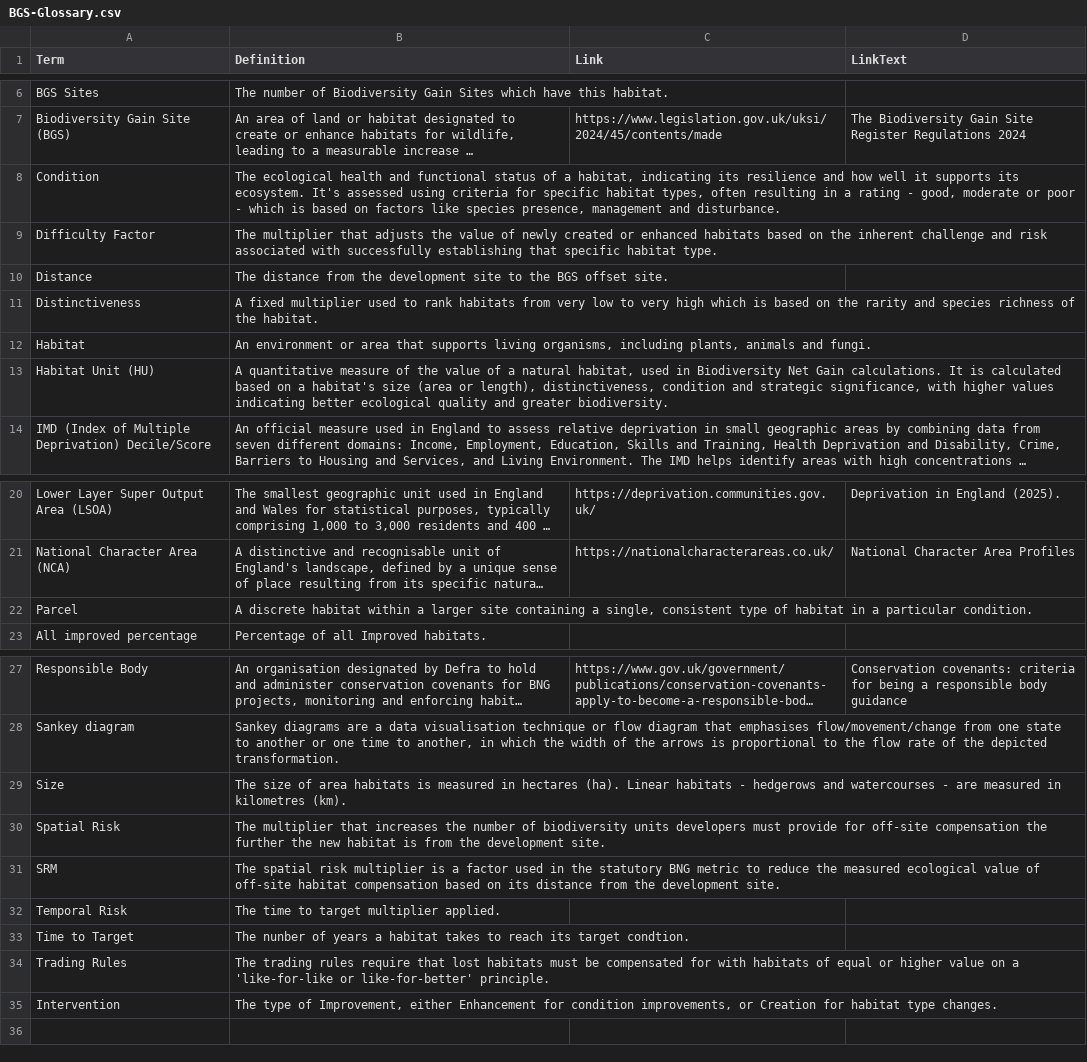
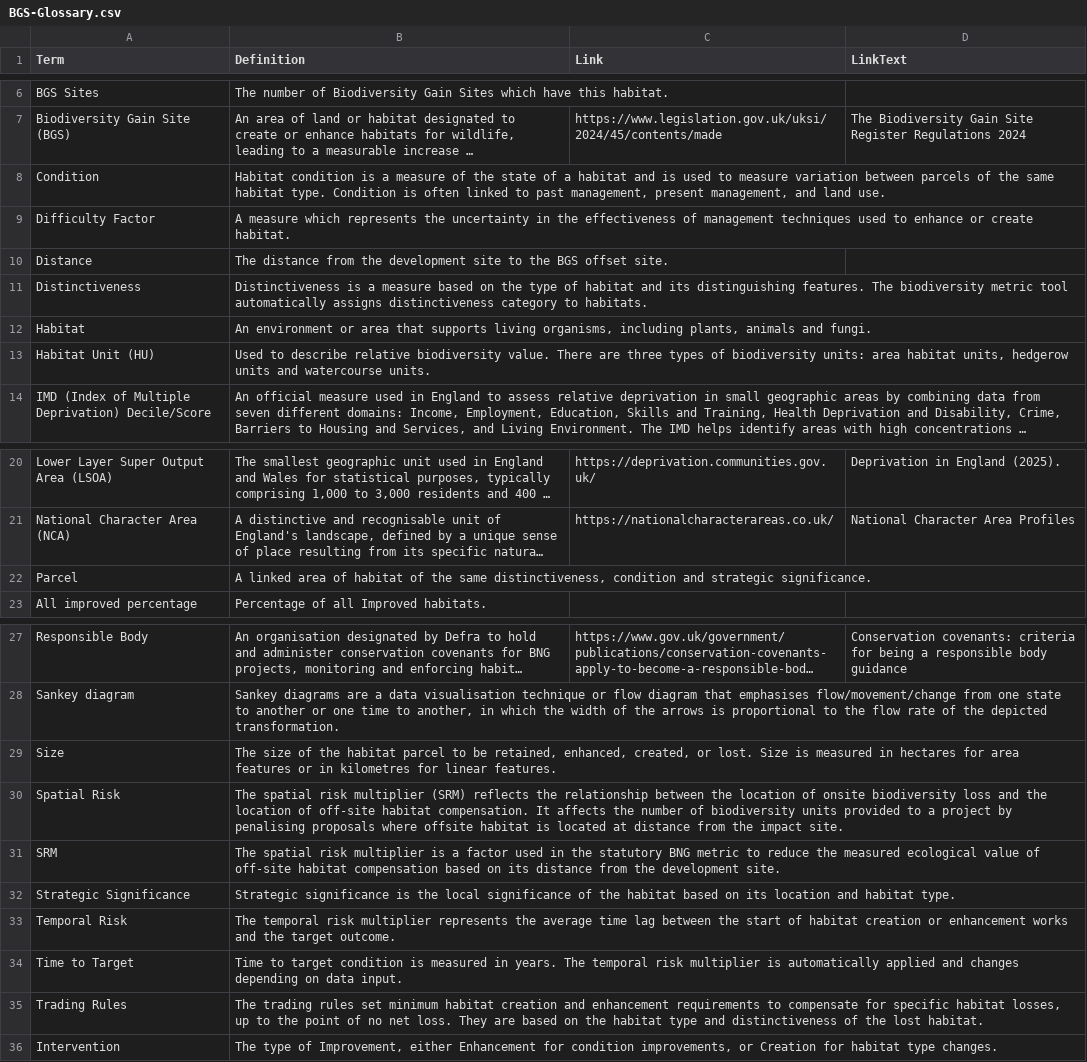
Before and after one commit to Eyesiah/biodiversity-sites-frontend, a CSV file: data/BGS-Glossary.csv, drawn as a sheet; only a part is shown, gaps mark what is left out; long unchanged cells end in …; addresses are those after the commit; the diff names each change by its address in the sheet, - before the commit and + after, or states it on an @@ line.

Commit message:
Aligning glossary definitions with the BNG Guide definitions

```diff
--- a/data/BGS-Glossary.csv
+++ b/data/BGS-Glossary.csv
-B8 (Definition): The ecological health and functional status of a habitat, indicating its resilience and how well it supports its ecosystem. It's assessed using criteria for specific habitat types, often resulting in a rating - good, moderate or poor - which is based on factors like species presence, management and disturbance.
+B8 (Definition): Habitat condition is a measure of the state of a habitat and is used to measure variation between parcels of the same habitat type. Condition is often linked to past management, present management, and land use.
-B9 (Definition): The multiplier that adjusts the value of newly created or enhanced habitats based on the inherent challenge and risk associated with successfully establishing that specific habitat type.
+B9 (Definition): A measure which represents the uncertainty in the effectiveness of management techniques used to enhance or create habitat.
-B11 (Definition): A fixed multiplier used to rank habitats from very low to very high which is based on the rarity and species richness of the habitat.
+B11 (Definition): Distinctiveness is a measure based on the type of habitat and its distinguishing features. The biodiversity metric tool automatically assigns distinctiveness category to habitats.
-B13 (Definition): A quantitative measure of the value of a natural habitat, used in Biodiversity Net Gain calculations. It is calculated based on a habitat's size (area or length), distinctiveness, condition and strategic significance, with higher values indicating better ecological quality and greater biodiversity.
+B13 (Definition): Used to describe relative biodiversity value. There are three types of biodiversity units: area habitat units, hedgerow units and watercourse units.
-B22 (Definition): A discrete habitat within a larger site containing a single, consistent type of habitat in a particular condition.
+B22 (Definition): A linked area of habitat of the same distinctiveness, condition and strategic significance.
-B29 (Definition): …size of area habitats is measured in hectares (ha). Linear habitats - hedgerows and watercourses - are measured in kilometres (km).
+B29 (Definition): …size of the habitat parcel to be retained, enhanced, created, or lost. Size is measured in hectares for area features or in kilometres for linear features.
-B30 (Definition): The multiplier that increases the number of biodiversity units developers must provide for off-site compensation the further the new habitat is from the development site.
+B30 (Definition): The spatial risk multiplier (SRM) reflects the relationship between the location of onsite biodiversity loss and the location of off-site habitat compensation. It affects the number of biodiversity units provided to a project by penalising proposals where offsite habitat is located at distance from the impact site.
+row 32: Strategic Significance | Strategic significance is the local significance of the habitat based on its location and habitat type.
-B33 (Definition): The time to target multiplier applied.
+B33 (Definition): The temporal risk multiplier represents the average time lag between the start of habitat creation or enhancement works and the target outcome.
-B34 (Definition): The nunber of years a habitat takes to reach its target condtion.
+B34 (Definition): Time to target condition is measured in years. The temporal risk multiplier is automatically applied and changes depending on data input.
-B35 (Definition): …trading rules require that lost habitats must be compensated for with habitats of equal or higher value on a 'like-for-like or like-for-better' principle.
+B35 (Definition): …trading rules set minimum habitat creation and enhancement requirements to compensate for specific habitat losses, up to the point of no net loss. They are based on the habitat type and distinctiveness of the lost habitat.
```
